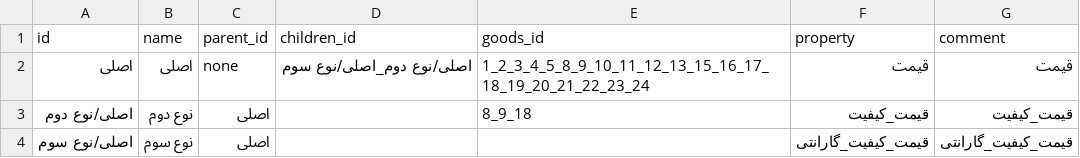
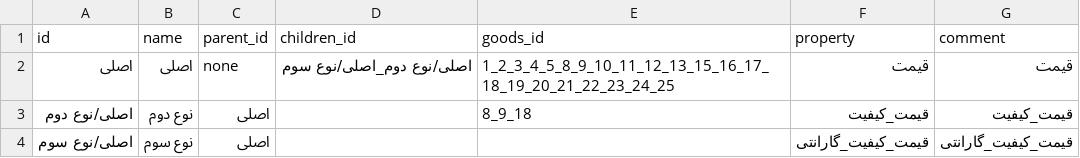
Before and after one commit to alex-abrehforoush/Onket, a CSV file: Project/Main/Onket/Database/Types/Types.csv, drawn as a sheet.

```diff
--- a/Project/Main/Onket/Database/Types/Types.csv
+++ b/Project/Main/Onket/Database/Types/Types.csv
@@ -1,3 +1,3 @@
 id;name;parent_id;children_id;goods_id;property;comment
-اصلی;اصلی;none;اصلی/نوع دوم_اصلی/نوع سوم;1_2_3_4_5_8_9_10_11_12_13_15_16_17_18_19_20_21_22_23_24;قیمت;قیمت
+اصلی;اصلی;none;اصلی/نوع دوم_اصلی/نوع سوم;1_2_3_4_5_8_9_10_11_12_13_15_16_17_18_19_20_21_22_23_24_25;قیمت;قیمت
 اصلی/نوع دوم;نوع دوم;اصلی;;8_9_18;قیمت_کیفیت;قیمت_کیفیت
```
Also changed, not shown: Project/Main/Onket/Database/Goods/goods.csv, 8 other files.
